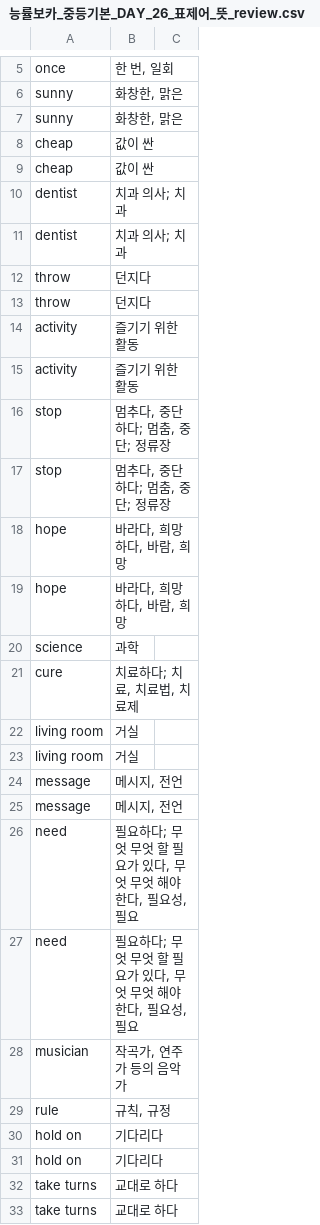
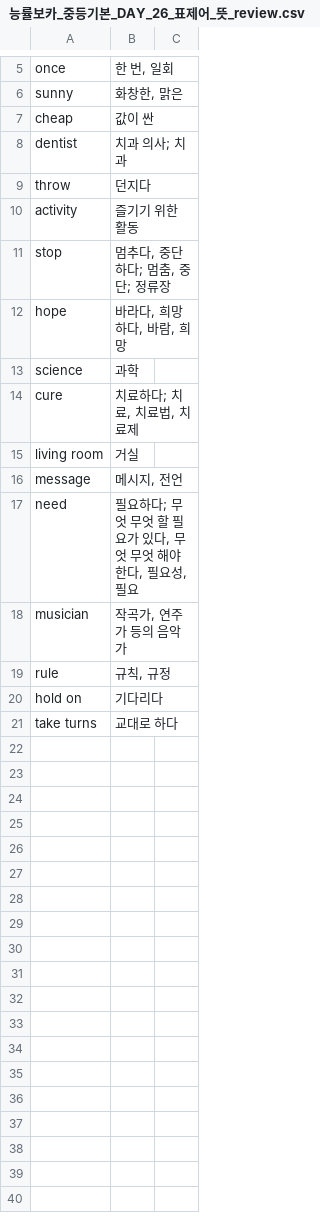
Before and after one commit to teddy706/voca_learning, a CSV file: voca_mp3/능률보카_중등기본_DAY_26_표제어_뜻_review.csv, drawn as a sheet; only a part is shown, gaps mark what is left out.

```diff
--- a/voca_mp3/능률보카_중등기본_DAY_26_표제어_뜻_review.csv
+++ b/voca_mp3/능률보카_중등기본_DAY_26_표제어_뜻_review.csv
@@ -6,14 +6,7 @@ once,"한 번, 일회",
 sunny,"화창한, 맑은",
-sunny,"화창한, 맑은",
-cheap,값이 싼,
 cheap,값이 싼,
 dentist,치과 의사; 치과,
-dentist,치과 의사; 치과,
-throw,던지다,
 throw,던지다,
 activity,즐기기 위한 활동,
-activity,즐기기 위한 활동,
 stop,"멈추다, 중단하다; 멈춤, 중단; 정류장",
-stop,"멈추다, 중단하다; 멈춤, 중단; 정류장",
-hope,"바라다, 희망하다, 바람, 희망",
 hope,"바라다, 희망하다, 바람, 희망",
@@ -22,6 +15,3 @@ cure,"치료하다; 치료, 치료법, 치료제",
 living room,거실,
-living room,거실,
 message,"메시지, 전언",
-message,"메시지, 전언",
-need,"필요하다; 무엇 무엇 할 필요가 있다, 무엇 무엇 해야 한다, 필요성, 필요",
 need,"필요하다; 무엇 무엇 할 필요가 있다, 무엇 무엇 해야 한다, 필요성, 필요",
@@ -30,4 +20,2 @@ rule,"규칙, 규정",
 hold on,기다리다,
-hold on,기다리다,
-take turns,교대로 하다,
 take turns,교대로 하다,
```
Also changed, not shown: voca_mp3/능률보카_중등기본_DAY_10_표제어_뜻_review.csv, voca_mp3/능률보카_중등기본_DAY_13_표제어_뜻_review.csv, 24 other files.
